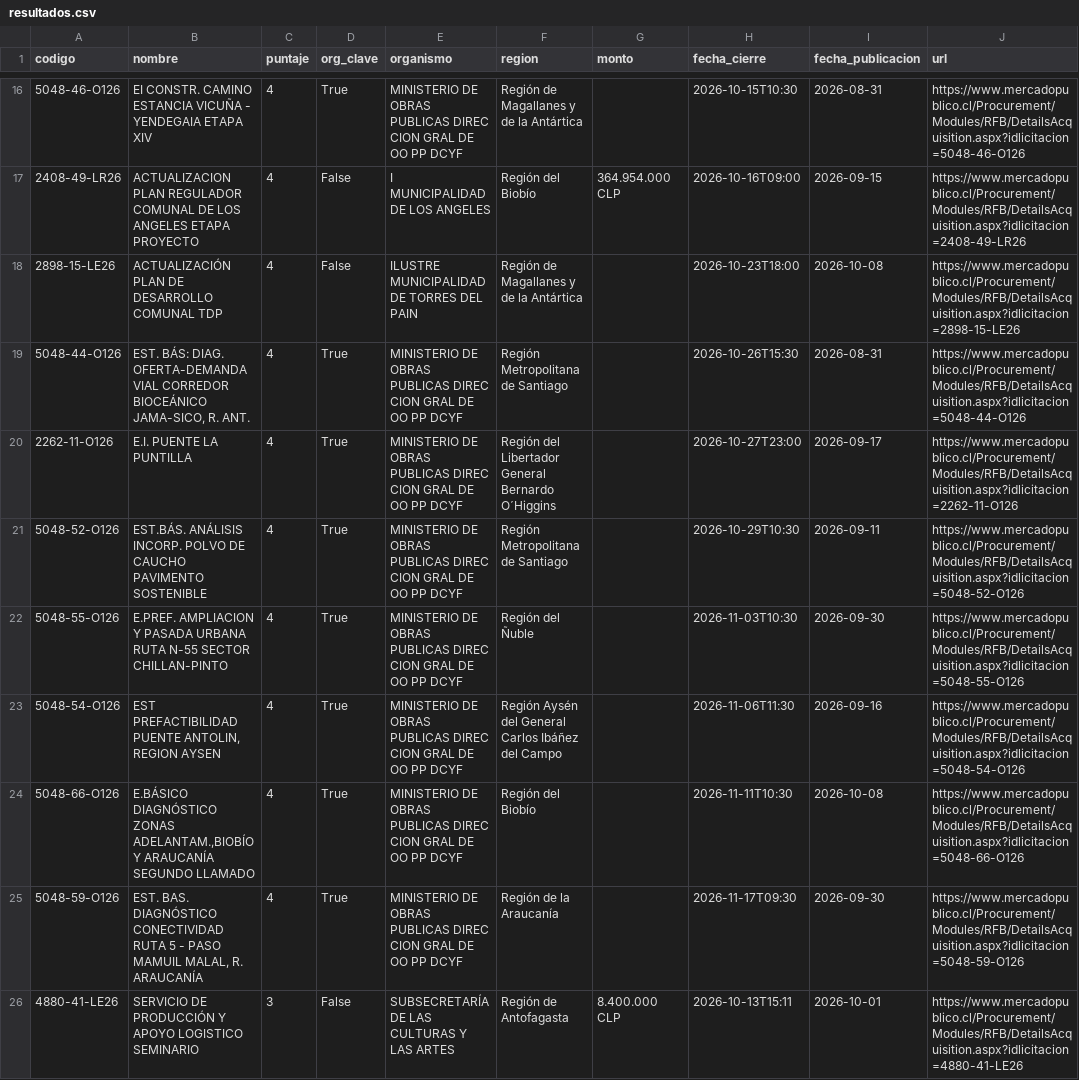
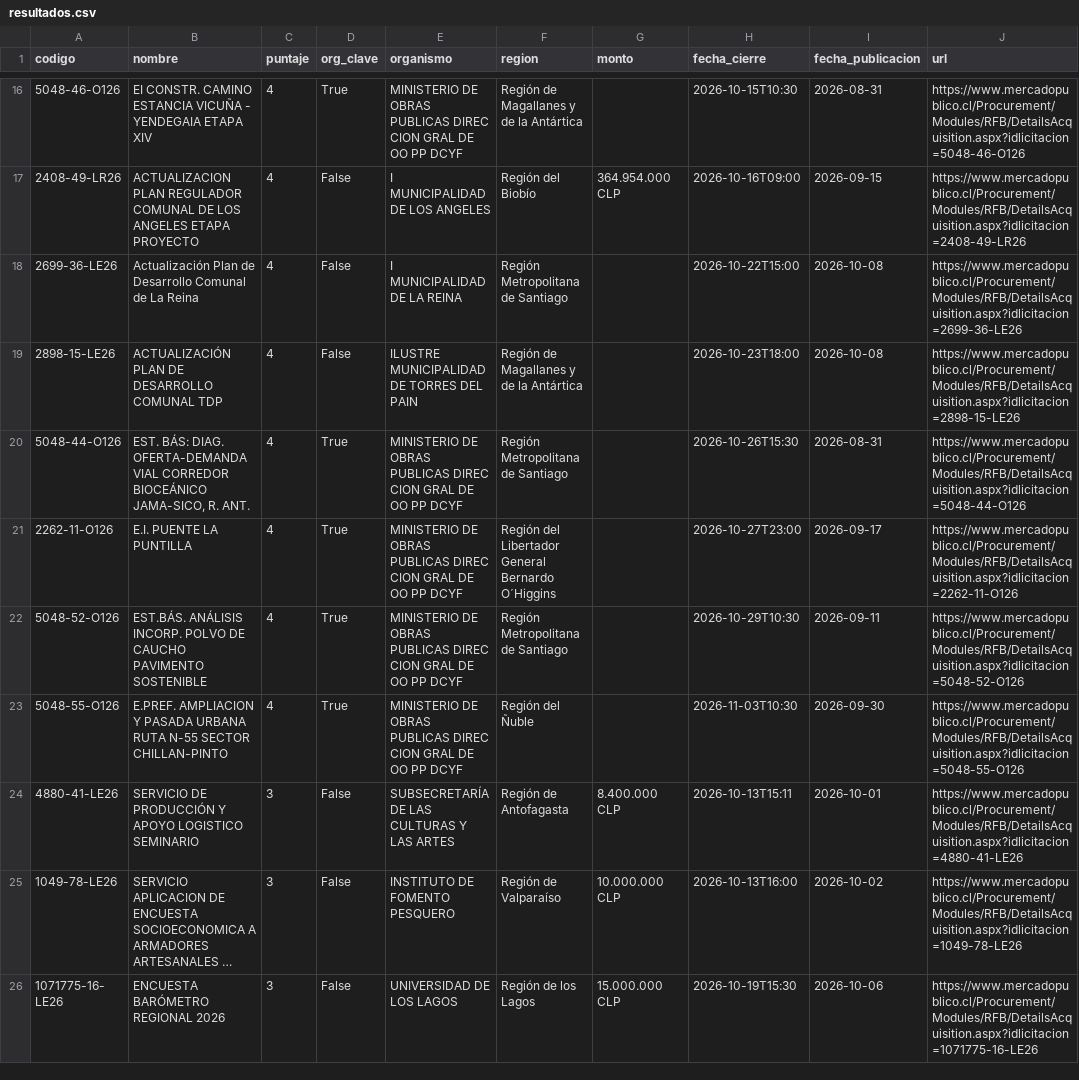
Before and after one commit to romedinag-tech/licitaciones, a CSV file: data/resultados.csv, drawn as a sheet; only a part is shown, gaps mark what is left out; the shorter side is filled out with more unchanged rows; long unchanged cells end in …; removed rows and columns are numbered as before the commit, all else as after; the diff names each change by its address in the sheet, - before the commit and + after, or states it on an @@ line.

```diff
--- a/data/resultados.csv
+++ b/data/resultados.csv
+row 18: 2699-36-LE26 | Actualización Plan de Desarrollo Comunal de La Reina | 4 | False | I MUNICIPALIDAD DE LA REINA | Región Metropolitana de Santiago |  | 2026-10-22T15:00 | 2026-10-08 | https://www.mercadopublico.cl/Procurement/Modules/RFB/DetailsAcquisition.aspx?idlicitacion=2699-36-LE26
-row 23: 5048-54-O126 | EST PREFACTIBILIDAD PUENTE ANTOLIN, REGION AYSEN | 4 | True | MINISTERIO DE OBRAS PUBLICAS DIREC CION GRAL DE OO PP DCYF | Región Aysén del General Carlos Ibáñez del Campo |  | 2026-11-06T11:30 | 2026-09-16 | https://www.mercadopublico.cl/Procurement/Modules/RFB/DetailsAcquisition.aspx?idlicitacion=5048-54-O126
-row 24: 5048-66-O126 | E.BÁSICO DIAGNÓSTICO ZONAS ADELANTAM.,BIOBÍO Y ARAUCANÍA SEGUNDO LLAMADO | 4 | True | MINISTERIO DE OBRAS PUBLICAS DIREC CION GRAL DE OO PP DCYF | Región del Biobío |  | 2026-11-11T10:30 | 2026-10-08 | https://www.mercadopublico.cl/Procurement/Modules/RFB/DetailsAcquisition.aspx?idlicitacion=5048-66-O126
-row 25: 5048-59-O126 | EST. BAS. DIAGNÓSTICO CONECTIVIDAD RUTA 5 - PASO MAMUIL MALAL, R. ARAUCANÍA | 4 | True | MINISTERIO DE OBRAS PUBLICAS DIREC CION GRAL DE OO PP DCYF | Región de la Araucanía |  | 2026-11-17T09:30 | 2026-09-30 | https://www.mercadopublico.cl/Procurement/Modules/RFB/DetailsAcquisition.aspx?idlicitacion=5048-59-O126
```
Also changed, not shown: 2 other files.
